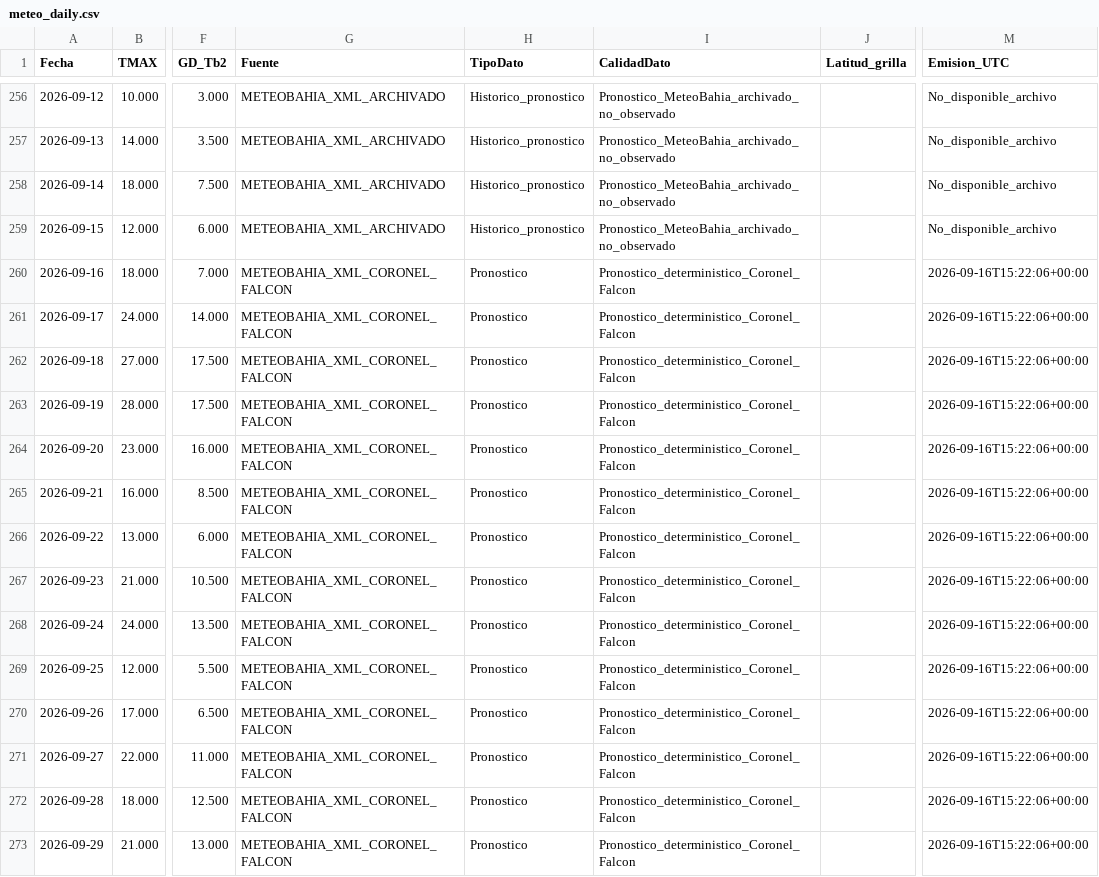
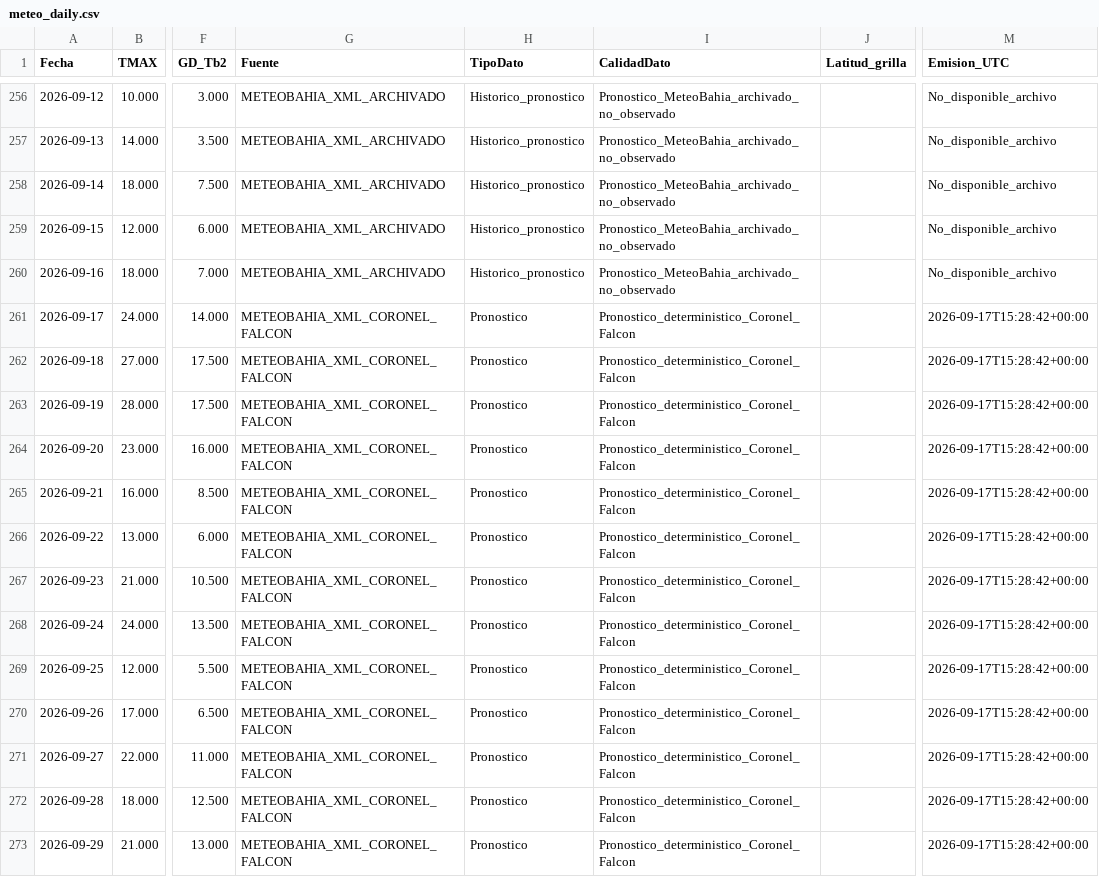
Before and after one commit to PREDWEEM/LOLIUM_LARTIGAU-2026, a CSV file: meteo_daily.csv, drawn as a sheet; only a part is shown, gaps mark what is left out; the diff names each change by its address in the sheet, - before the commit and + after, or states it on an @@ line.

```diff
--- a/meteo_daily.csv
+++ b/meteo_daily.csv
-G260 (Fuente): METEOBAHIA_XML_CORONEL_FALCON
+G260 (Fuente): METEOBAHIA_XML_ARCHIVADO
-H260 (TipoDato): Pronostico
+H260 (TipoDato): Historico_pronostico
-I260 (CalidadDato): Pronostico_deterministico_Coronel_Falcon
+I260 (CalidadDato): Pronostico_MeteoBahia_archivado_no_observado
-M260 (Emision_UTC): 2026-09-16T15:22:06+00:00
+M260 (Emision_UTC): No_disponible_archivo
-M261:M273 (Emision_UTC): 2026-09-16T15:22:06+00:00
+M261:M273 (Emision_UTC): 2026-09-17T15:28:42+00:00
```
Also changed, not shown: data/meteo_falcon_pronosticos_archivados_2026.csv, 2 other files.
